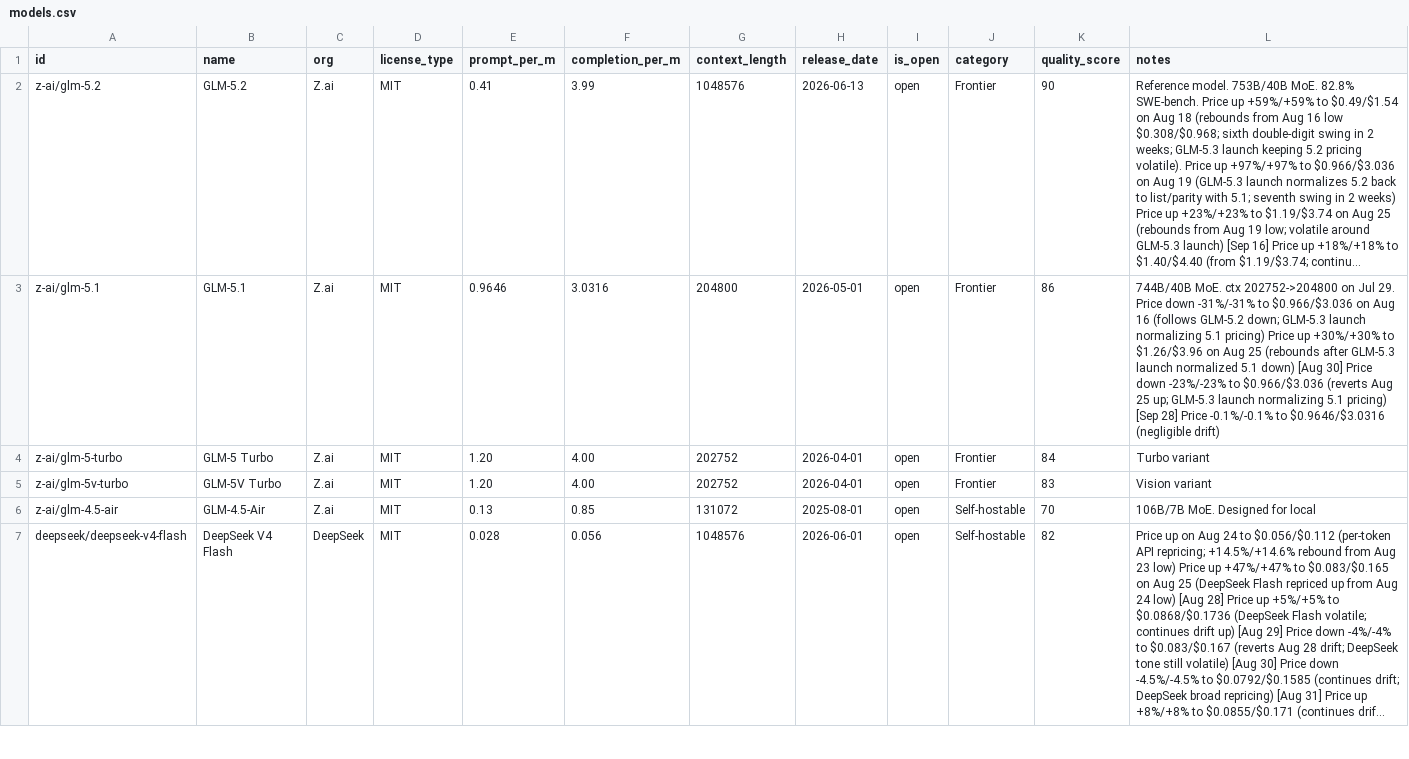
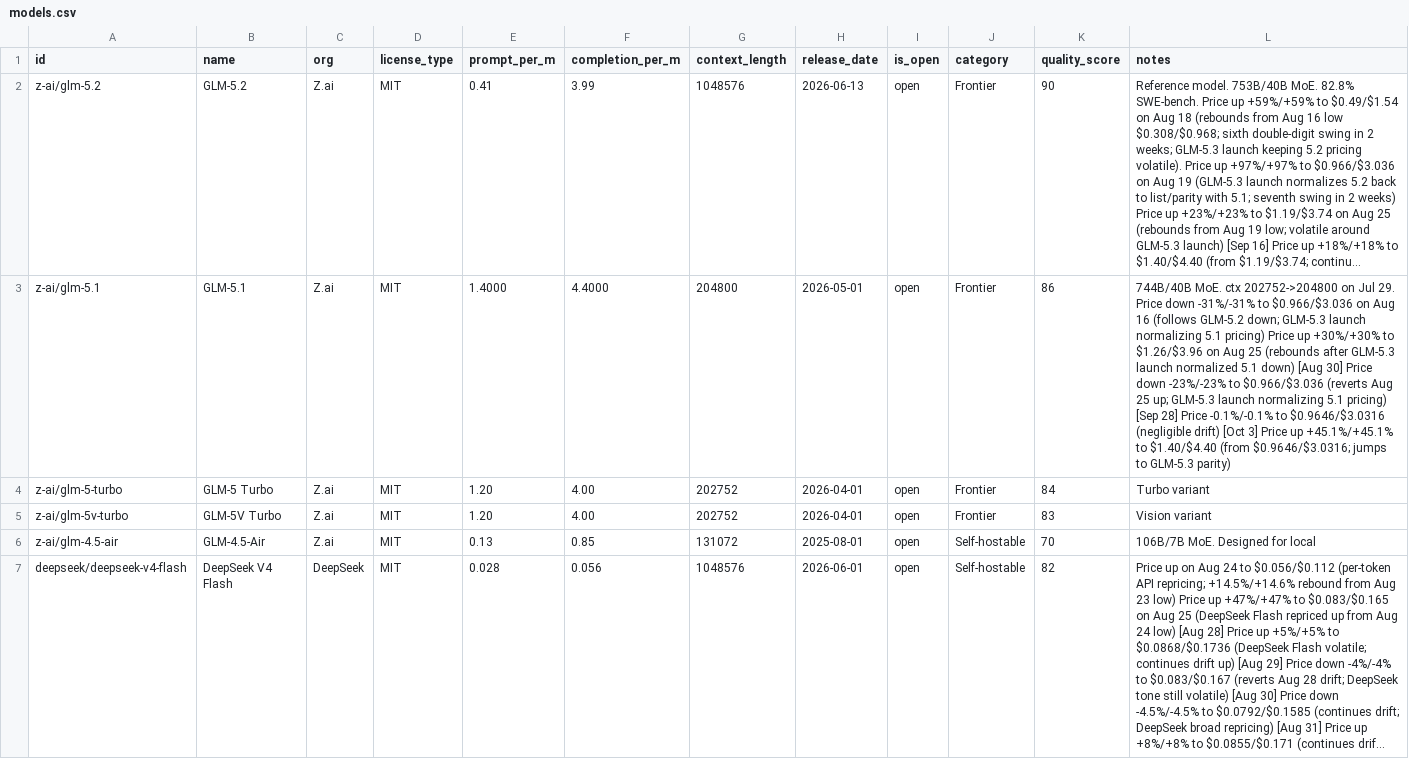
Before and after one commit to startakovsky/llm-model-tracker, a CSV file: models.csv, drawn as a sheet; only a part is shown; long unchanged cells end in …; the diff covers the shown part only; the diff names each change by its address in the sheet, - before the commit and + after, or states it on an @@ line.

```diff
--- a/models.csv
+++ b/models.csv
-E3 (prompt_per_m): 0.9646
+E3 (prompt_per_m): 1.4000
-F3 (completion_per_m): 3.0316
+F3 (completion_per_m): 4.4000
-L3 (notes): …(negligible drift)
+L3 (notes): …(negligible drift) [Oct 3] Price up +45.1%/+45.1% to $1.40/$4.40 (from $0.9646/$3.0316; jumps to GLM-5.3 parity)
```
Also changed, not shown: 21 edited cells elsewhere in this file, 9 other files.
